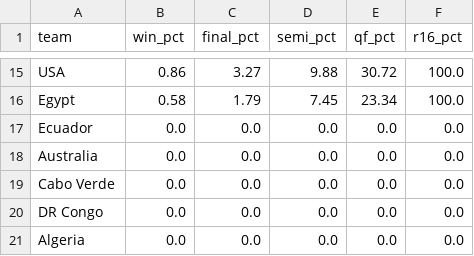
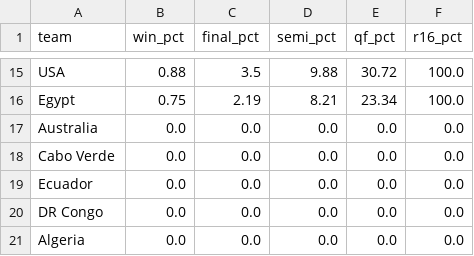
Before and after one commit to SROTRIYOSENGUPTA/wc2026-prediction, a CSV file: outputs/live_simulation_500k.csv, drawn as a sheet; only a part is shown, gaps mark what is left out; the diff covers the shown part only; the diff names each change by its address in the sheet, - before the commit and + after, or states it on an @@ line.

```diff
--- a/outputs/live_simulation_500k.csv
+++ b/outputs/live_simulation_500k.csv
-B15 (win_pct): 0.86
+B15 (win_pct): 0.88
-C15 (final_pct): 3.27
+C15 (final_pct): 3.5
-B16 (win_pct): 0.58
+B16 (win_pct): 0.75
-C16 (final_pct): 1.79
+C16 (final_pct): 2.19
-D16 (semi_pct): 7.45
+D16 (semi_pct): 8.21
@@ row 17 moved to row 19: Ecuador @@
```
Also changed, not shown: 4 added rows, 4 removed rows and 26 edited cells elsewhere in this file, 7 other files.
